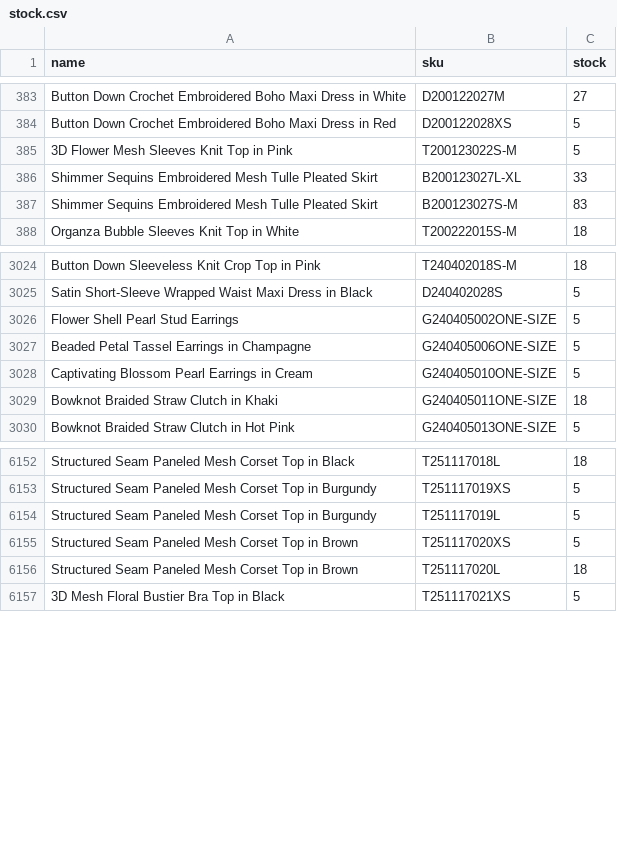
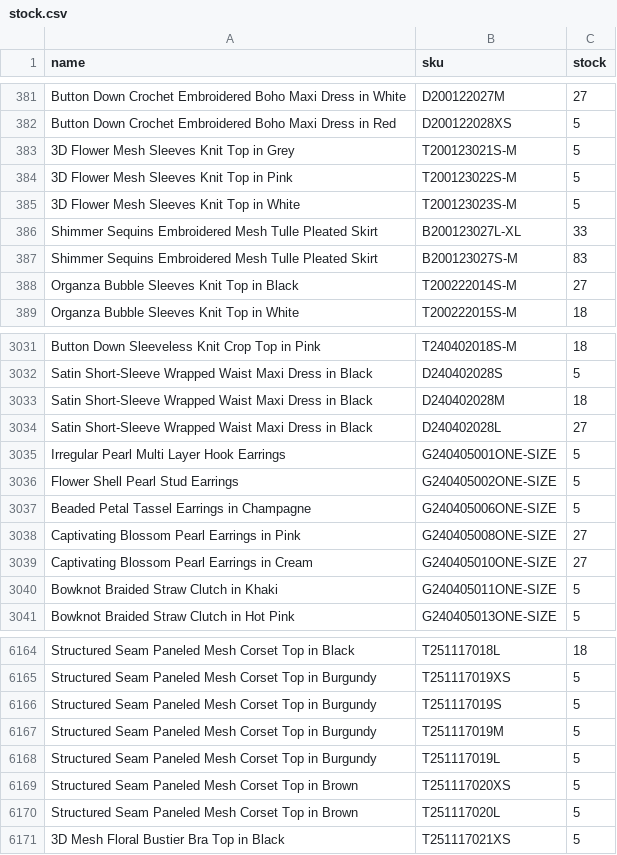
Before and after one commit to chicwishstock/stock, a CSV file: stock.csv, drawn as a sheet; only a part is shown, gaps mark what is left out; the diff covers the shown part only.

Commit message:
Add files via upload

```diff
--- a/stock.csv
+++ b/stock.csv
@@ -384,5 +382,8 @@ Button Down Crochet Embroidered Boho Maxi Dress in White,D200122027M,27
 Button Down Crochet Embroidered Boho Maxi Dress in Red,D200122028XS,5
+3D Flower Mesh Sleeves Knit Top in Grey,T200123021S-M,5
 3D Flower Mesh Sleeves Knit Top in Pink,T200123022S-M,5
+3D Flower Mesh Sleeves Knit Top in White,T200123023S-M,5
 Shimmer Sequins Embroidered Mesh Tulle Pleated Skirt,B200123027L-XL,33
 Shimmer Sequins Embroidered Mesh Tulle Pleated Skirt,B200123027S-M,83
+Organza Bubble Sleeves Knit Top in Black,T200222014S-M,27
 Organza Bubble Sleeves Knit Top in White,T200222015S-M,18
@@ -3025,6 +3032,10 @@ Button Down Sleeveless Knit Crop Top in Pink,T240402018S-M,18
 Satin Short-Sleeve Wrapped Waist Maxi Dress in Black,D240402028S,5
+Satin Short-Sleeve Wrapped Waist Maxi Dress in Black,D240402028M,18
+Satin Short-Sleeve Wrapped Waist Maxi Dress in Black,D240402028L,27
+Irregular Pearl Multi Layer Hook Earrings,G240405001ONE-SIZE,5
 Flower Shell Pearl Stud Earrings,G240405002ONE-SIZE,5
 Beaded Petal Tassel Earrings in Champagne,G240405006ONE-SIZE,5
-Captivating Blossom Pearl Earrings in Cream,G240405010ONE-SIZE,5
-Bowknot Braided Straw Clutch in Khaki,G240405011ONE-SIZE,18
+Captivating Blossom Pearl Earrings in Pink,G240405008ONE-SIZE,27
+Captivating Blossom Pearl Earrings in Cream,G240405010ONE-SIZE,27
+Bowknot Braided Straw Clutch in Khaki,G240405011ONE-SIZE,5
 Bowknot Braided Straw Clutch in Hot Pink,G240405013ONE-SIZE,5
@@ -6153,5 +6165,7 @@ Structured Seam Paneled Mesh Corset Top in Black,T251117018L,18
 Structured Seam Paneled Mesh Corset Top in Burgundy,T251117019XS,5
+Structured Seam Paneled Mesh Corset Top in Burgundy,T251117019S,5
+Structured Seam Paneled Mesh Corset Top in Burgundy,T251117019M,5
 Structured Seam Paneled Mesh Corset Top in Burgundy,T251117019L,5
 Structured Seam Paneled Mesh Corset Top in Brown,T251117020XS,5
-Structured Seam Paneled Mesh Corset Top in Brown,T251117020L,18
+Structured Seam Paneled Mesh Corset Top in Brown,T251117020L,5
 3D Mesh Floral Bustier Bra Top in Black,T251117021XS,5
```
Also changed, not shown: 21 added rows, 15 removed rows and 30 edited cells elsewhere in this file.
